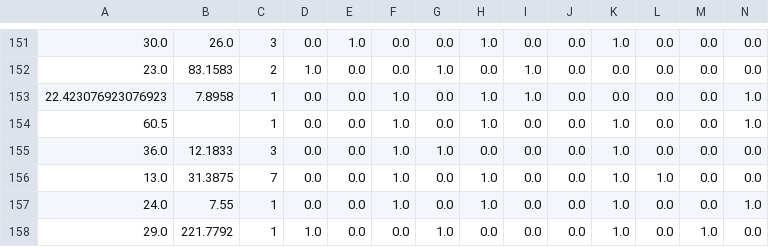
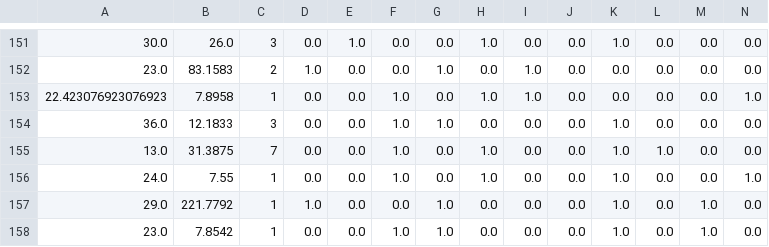
Before and after one commit to mayaramatos/desafio_ds, a CSV file: desafio-titanic/data/02_intermediate/test_fixed.csv, drawn as a sheet; only a part is shown, gaps mark what is left out; the shorter side is filled out with more unchanged rows; rows hold the shown columns only; the diff names each change by its address in the sheet, - before the commit and + after, or states it on an @@ line.

```diff
--- a/desafio-titanic/data/02_intermediate/test_fixed.csv
+++ b/desafio-titanic/data/02_intermediate/test_fixed.csv
-row 154: 60.5 |  | 1 | 0.0 | 0.0 | 1.0 | 0.0 | 1.0 | 0.0 | 0.0 | 1.0 | 0.0 | 0.0 | 1.0
```
Also changed, not shown: desafio-titanic/data/08_reporting/results.csv, 2 other files.
